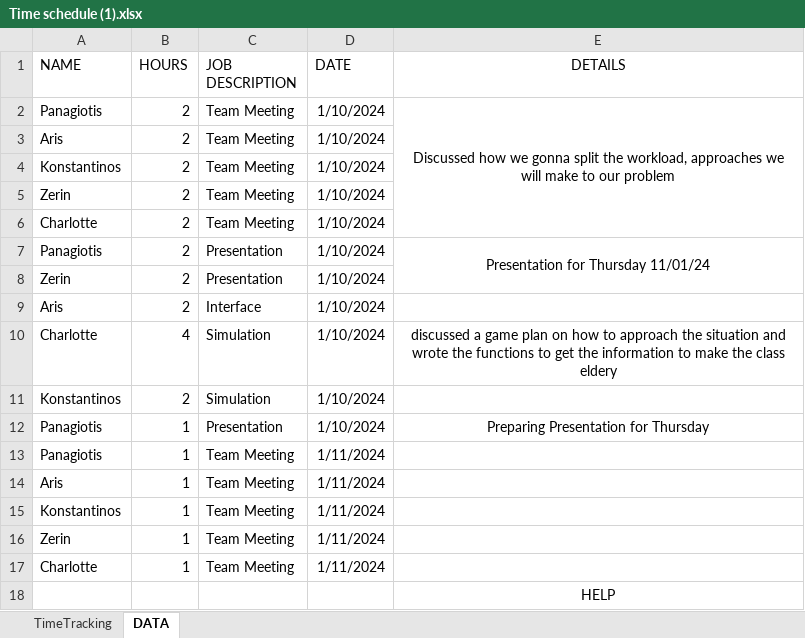
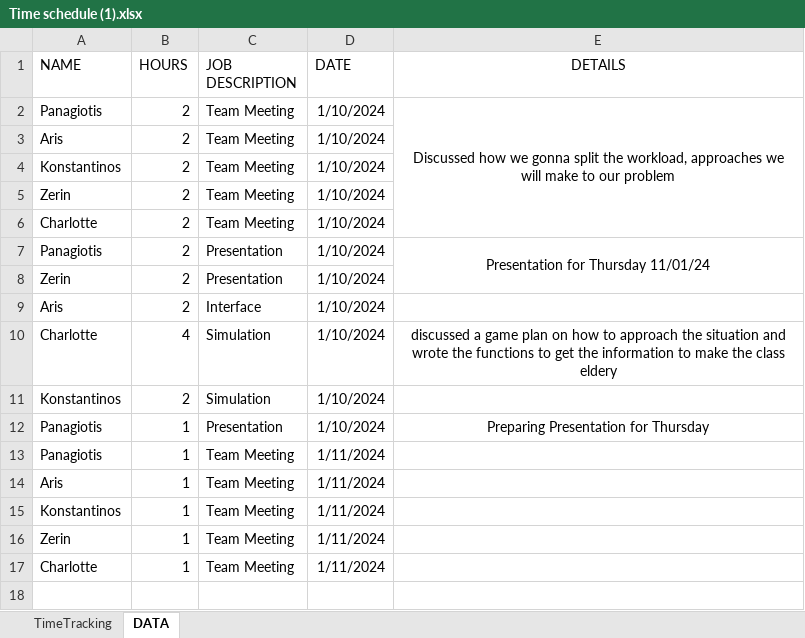
Before and after one commit to Charlotte010/OBP, an Excel workbook: Time schedule (1).xlsx, sheet DATA, drawn as a sheet; values as stored, in another font and other column widths than the file's, no borders; conditional formats not drawn; the diff names each change by its address in the sheet, - before the commit and + after, or states it on an @@ line.

Commit message:
PLZ WORK again

```diff
--- a/Time schedule (1).xlsx (sheet DATA)
+++ b/Time schedule (1).xlsx (sheet DATA)
-row 18:  |  |  |  | HELP
```
